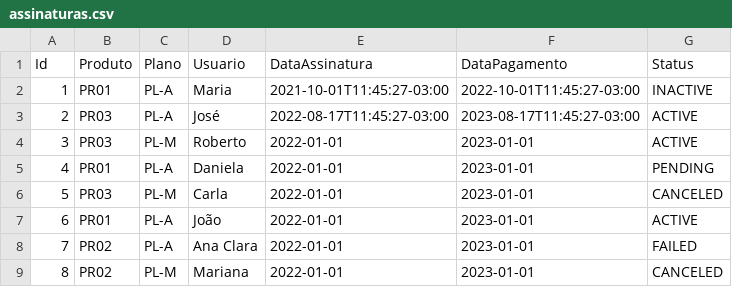
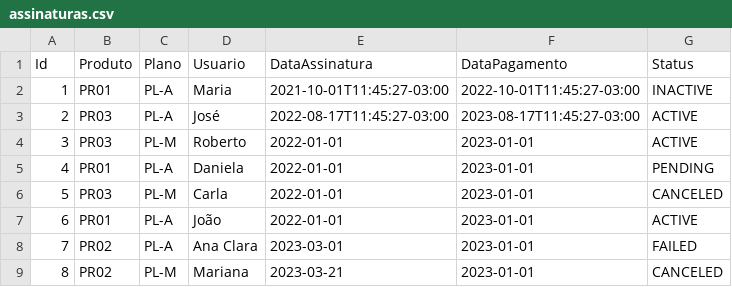
Before and after one commit to andersonbraz/hands-on-spark, a CSV file: project/data/assinaturas.csv, drawn as a sheet.

```diff
--- a/project/data/assinaturas.csv
+++ b/project/data/assinaturas.csv
@@ -7,3 +7,3 @@ Id;Produto;Plano;Usuario;DataAssinatura;DataPagamento;Status
 6;PR01;PL-A;João;2022-01-01;2023-01-01;ACTIVE
-7;PR02;PL-A;Ana Clara;2022-01-01;2023-01-01;FAILED
-8;PR02;PL-M;Mariana;2022-01-01;2023-01-01;CANCELED
+7;PR02;PL-A;Ana Clara;2023-03-01;2023-01-01;FAILED
+8;PR02;PL-M;Mariana;2023-03-21;2023-01-01;CANCELED
```
Also changed, not shown: 1 other file.
